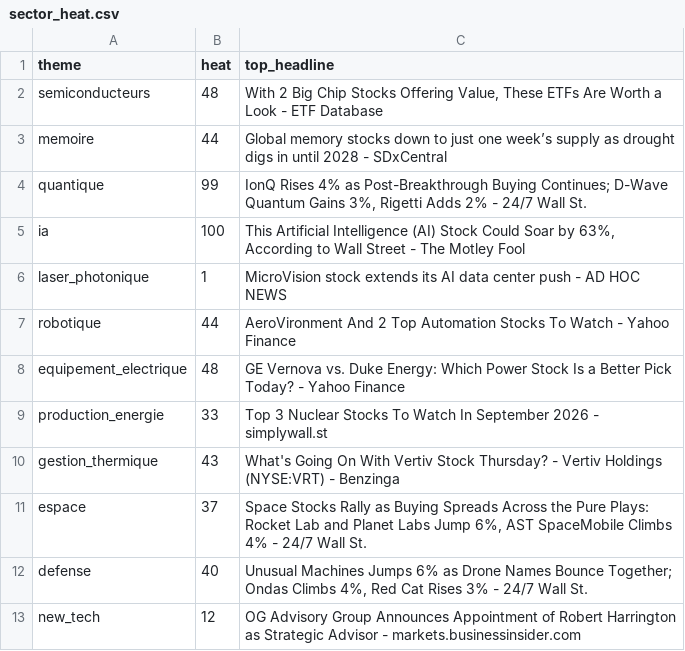
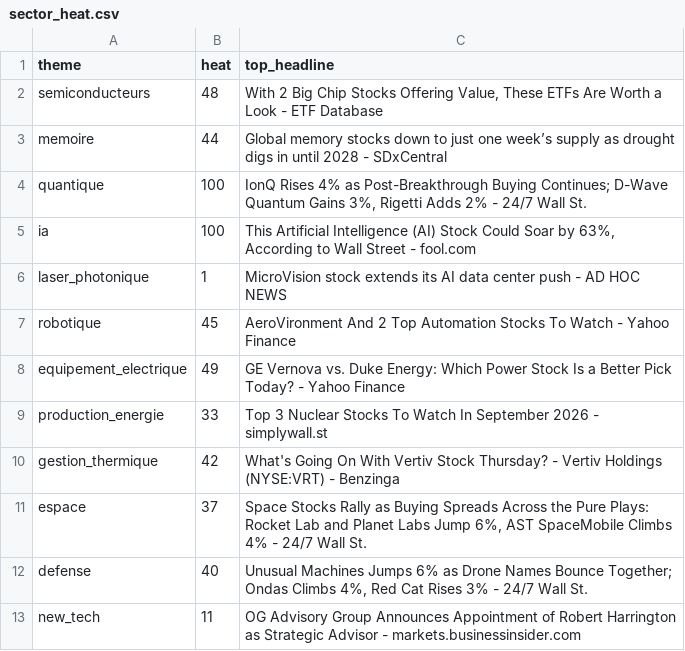
Before and after one commit to ArnaudVarela/TradingScan, a CSV file: dashboard/public/sector_heat.csv, drawn as a sheet.

```diff
--- a/dashboard/public/sector_heat.csv
+++ b/dashboard/public/sector_heat.csv
@@ -3,11 +3,11 @@ semiconducteurs,48,"With 2 Big Chip Stocks Offering Value, These ETFs Are Worth
 memoire,44,Global memory stocks down to just one week’s supply as drought digs in until 2028 - SDxCentral
-quantique,99,"IonQ Rises 4% as Post-Breakthrough Buying Continues; D-Wave Quantum Gains 3%, Rigetti Adds 2% - 24/7 Wall St."
-ia,100,"This Artificial Intelligence (AI) Stock Could Soar by 63%, According to Wall Street - The Motley Fool"
+quantique,100,"IonQ Rises 4% as Post-Breakthrough Buying Continues; D-Wave Quantum Gains 3%, Rigetti Adds 2% - 24/7 Wall St."
+ia,100,"This Artificial Intelligence (AI) Stock Could Soar by 63%, According to Wall Street - fool.com"
 laser_photonique,1,MicroVision stock extends its AI data center push - AD HOC NEWS
-robotique,44,AeroVironment And 2 Top Automation Stocks To Watch - Yahoo Finance
-equipement_electrique,48,GE Vernova vs. Duke Energy: Which Power Stock Is a Better Pick Today? - Yahoo Finance
+robotique,45,AeroVironment And 2 Top Automation Stocks To Watch - Yahoo Finance
+equipement_electrique,49,GE Vernova vs. Duke Energy: Which Power Stock Is a Better Pick Today? - Yahoo Finance
 production_energie,33,Top 3 Nuclear Stocks To Watch In September 2026 - simplywall.st
-gestion_thermique,43,What's Going On With Vertiv Stock Thursday? - Vertiv Holdings (NYSE:VRT) - Benzinga
+gestion_thermique,42,What's Going On With Vertiv Stock Thursday? - Vertiv Holdings (NYSE:VRT) - Benzinga
 espace,37,"Space Stocks Rally as Buying Spreads Across the Pure Plays: Rocket Lab and Planet Labs Jump 6%, AST SpaceMobile Climbs 4% - 24/7 Wall St."
 defense,40,"Unusual Machines Jumps 6% as Drone Names Bounce Together; Ondas Climbs 4%, Red Cat Rises 3% - 24/7 Wall St."
-new_tech,12,OG Advisory Group Announces Appointment of Robert Harrington as Strategic Advisor - markets.businessinsider.com
+new_tech,11,OG Advisory Group Announces Appointment of Robert Harrington as Strategic Advisor - markets.businessinsider.com
```
Also changed, not shown: market_setups.csv, sector_perf.csv.
